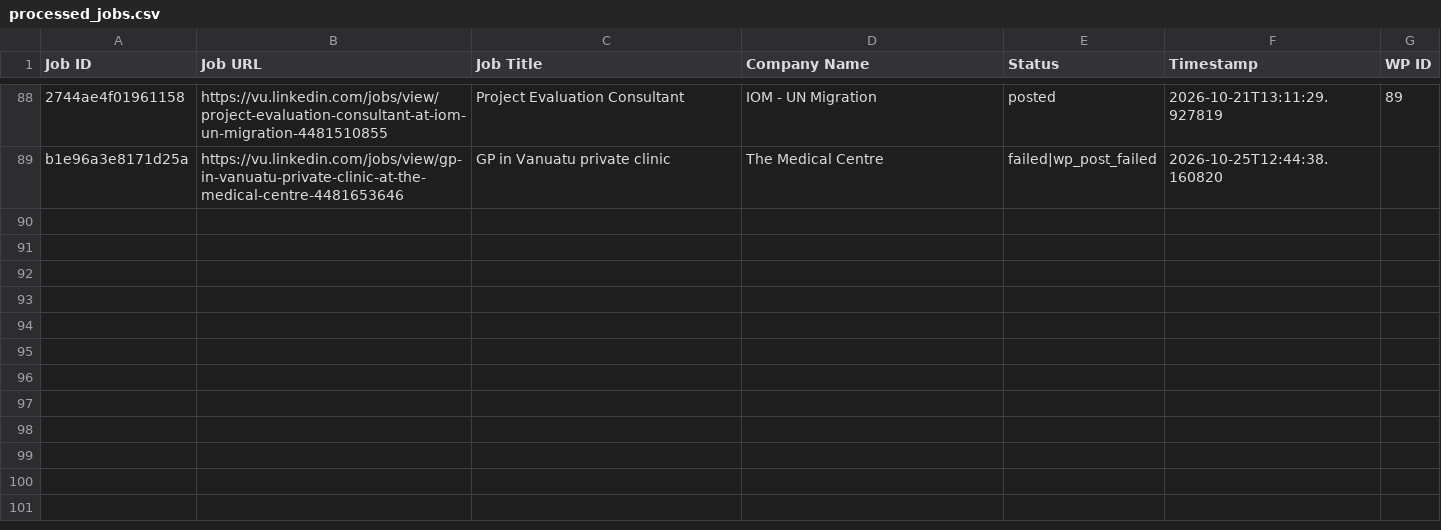
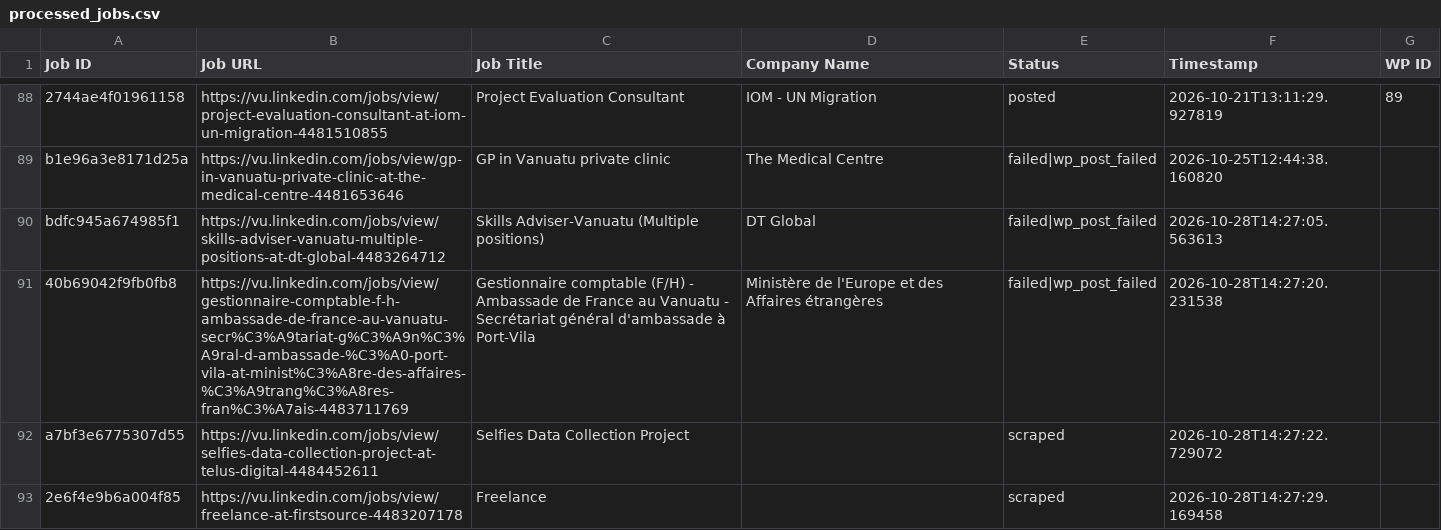
Before and after one commit to vindoky/vu, a CSV file: processed_jobs.csv, drawn as a sheet; only a part is shown, gaps mark what is left out; the diff names each change by its address in the sheet, - before the commit and + after, or states it on an @@ line.

```diff
--- a/processed_jobs.csv
+++ b/processed_jobs.csv
+row 90: bdfc945a674985f1 | https://vu.linkedin.com/jobs/view/skills-adviser-vanuatu-multiple-positions-at-dt-global-4483264712 | Skills Adviser-Vanuatu (Multiple positions) | DT Global | failed|wp_post_failed | 2026-10-28T14:27:05.563613
+row 91: 40b69042f9fb0fb8 | https://vu.linkedin.com/jobs/view/gestionnaire-comptable-f-h-ambassade-de-france-au-vanuatu-secr%C3%A9tariat-g%C3%A9n%C3%A9ral-d-ambassade-%C3%A0-port-vila-at-minist%C3%A8re-des-affaires-%C3%A9trang%C3%A8res-fran%C3%A7ais-4483711769 | Gestionnaire comptable (F/H) - Ambassade de France au Vanuatu - Secrétariat général d'ambassade à Port-Vila | Ministère de l'Europe et des Affaires étrangères | failed|wp_post_failed | 2026-10-28T14:27:20.231538
+row 92: a7bf3e6775307d55 | https://vu.linkedin.com/jobs/view/selfies-data-collection-project-at-telus-digital-4484452611 | Selfies Data Collection Project |  | scraped | 2026-10-28T14:27:22.729072
+row 93: 2e6f4e9b6a004f85 | https://vu.linkedin.com/jobs/view/freelance-at-firstsource-4483207178 | Freelance |  | scraped | 2026-10-28T14:27:29.169458
```
